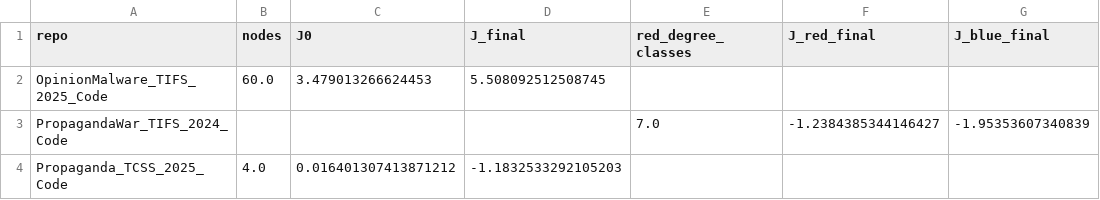
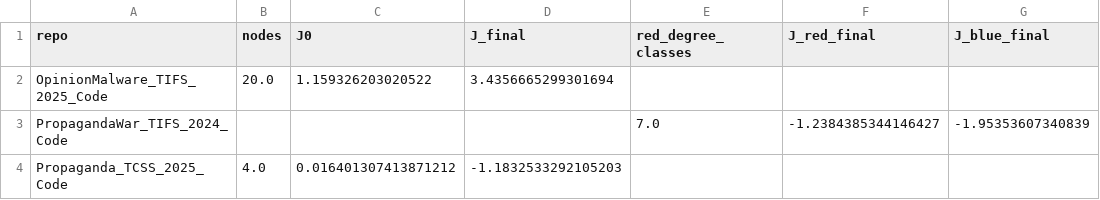
Before and after one commit to LYang910920/network-control-differential-games, a CSV file: examples/reference/results/reference_repos/smoke_run_summary.csv, drawn as a sheet.

```diff
--- a/examples/reference/results/reference_repos/smoke_run_summary.csv
+++ b/examples/reference/results/reference_repos/smoke_run_summary.csv
@@ -1,3 +1,3 @@
 repo,nodes,J0,J_final,red_degree_classes,J_red_final,J_blue_final
-OpinionMalware_TIFS_2025_Code,60.0,3.479013266624453,5.508092512508745,,,
+OpinionMalware_TIFS_2025_Code,20.0,1.159326203020522,3.4356665299301694,,,
 PropagandaWar_TIFS_2024_Code,,,,7.0,-1.2384385344146427,-1.95353607340839
```
Also changed, not shown: examples/reference/results/reference_repos/opinion_malware_timeseries.csv, 28 other files.
